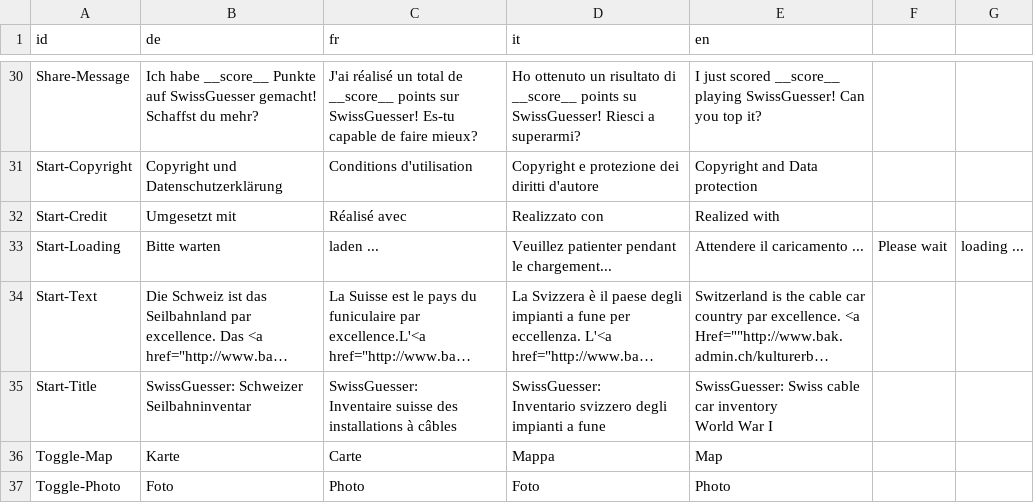
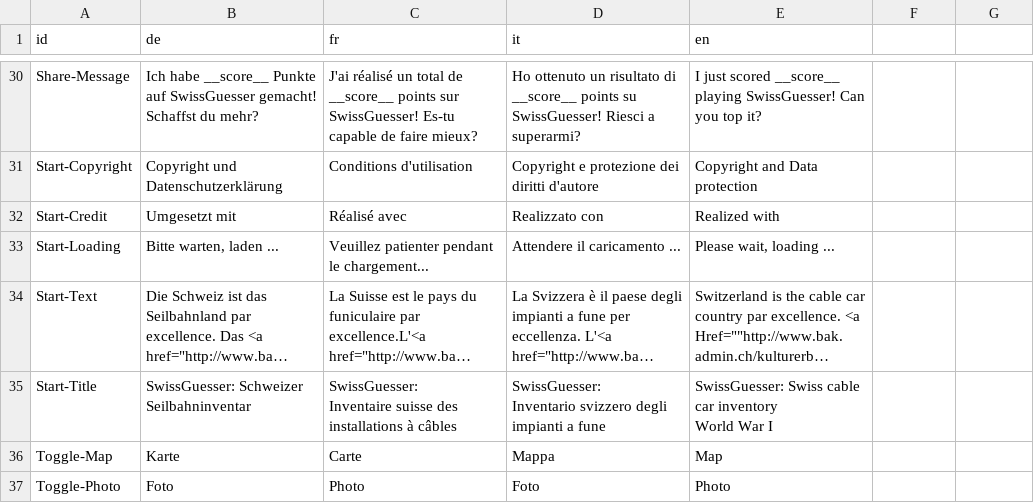
Before and after one commit to geoadmin/web-storymaps, a CSV file: storymap7/app/data/translation.csv, drawn as a sheet; only a part is shown, gaps mark what is left out; long unchanged cells end in …; the diff names each change by its address in the sheet, - before the commit and + after, or states it on an @@ line.

Commit message:
Fix translation

```diff
--- a/storymap7/app/data/translation.csv
+++ b/storymap7/app/data/translation.csv
-B33 (de): Bitte warten
+B33 (de): Bitte warten, laden ...
-C33 (fr): laden ...
+C33 (fr): Veuillez patienter pendant le chargement...
-D33 (it): Veuillez patienter pendant le chargement...
+D33 (it): Attendere il caricamento ...
-E33 (en): Attendere il caricamento ...
+E33 (en): Please wait, loading ...
-F33: Please wait
+F33: (empty)
-G33: loading ...
+G33: (empty)
```
